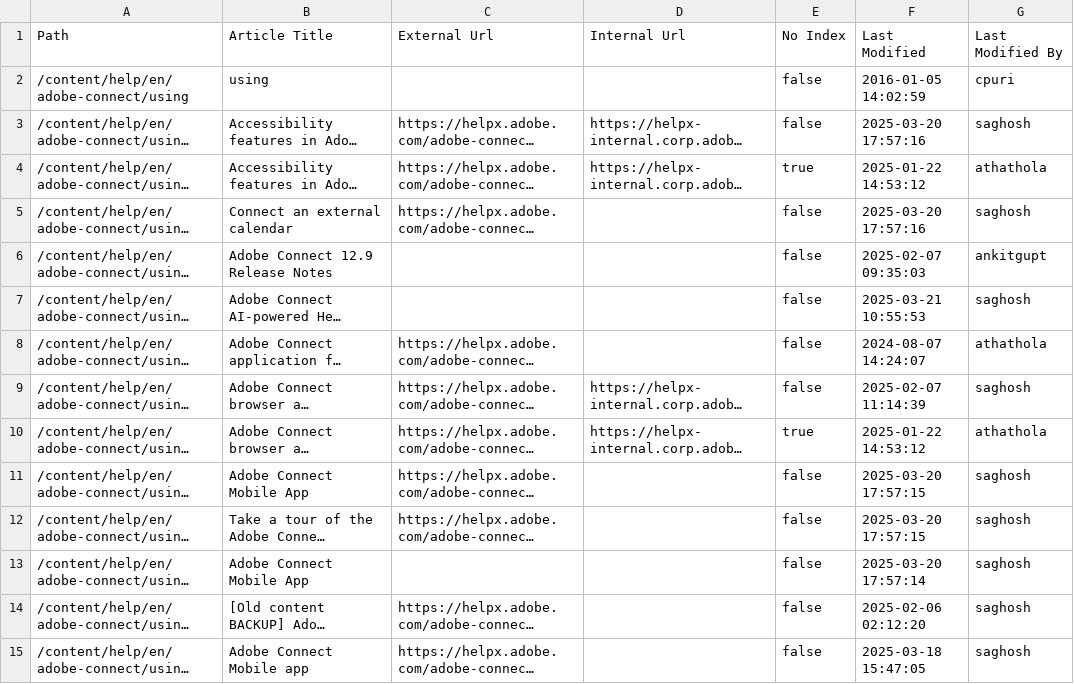
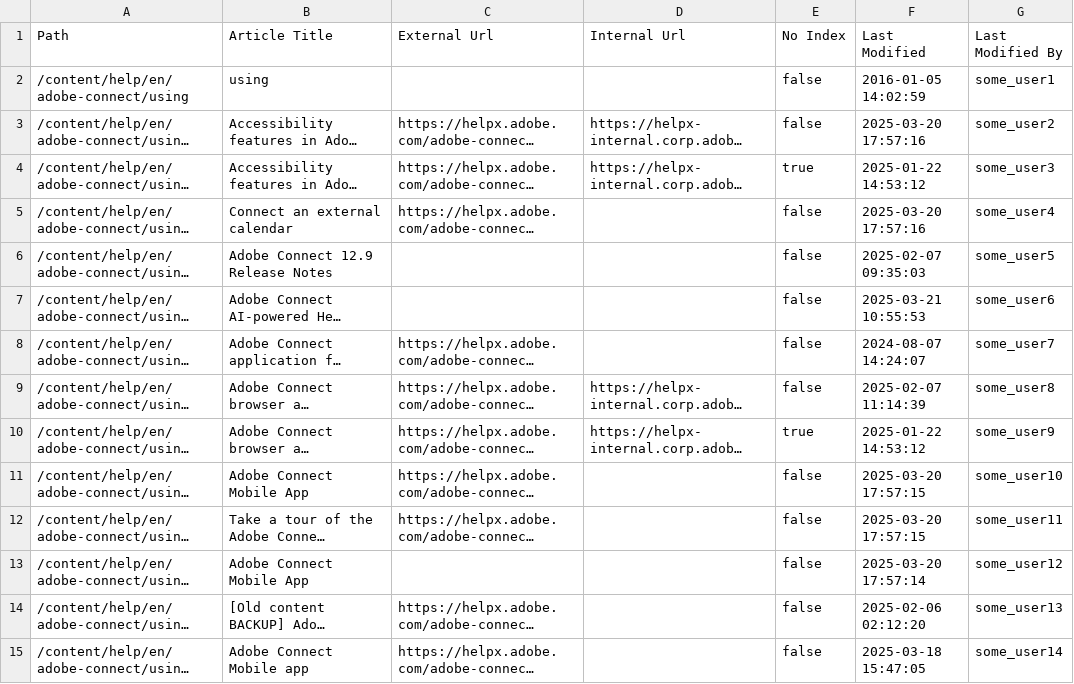
Before and after one commit to teachamantofish/cv, a CSV file: docs/demo/docdb_analyzer/7777777777connectUsing.csv, drawn as a sheet; only a part is shown; long unchanged cells end in …; the diff covers the shown part only; the diff names each change by its address in the sheet, - before the commit and + after, or states it on an @@ line.

Commit message:
added aem analyzer

```diff
--- a/docs/demo/docdb_analyzer/7777777777connectUsing.csv
+++ b/docs/demo/docdb_analyzer/7777777777connectUsing.csv
-G2 (Last Modified By): cpuri
+G2 (Last Modified By): some_user1
-G3 (Last Modified By): saghosh
+G3 (Last Modified By): some_user2
-G4 (Last Modified By): athathola
+G4 (Last Modified By): some_user3
-G5 (Last Modified By): saghosh
+G5 (Last Modified By): some_user4
-G6 (Last Modified By): ankitgupt
+G6 (Last Modified By): some_user5
-G7 (Last Modified By): saghosh
+G7 (Last Modified By): some_user6
-G8 (Last Modified By): athathola
+G8 (Last Modified By): some_user7
-G9 (Last Modified By): saghosh
+G9 (Last Modified By): some_user8
-G10 (Last Modified By): athathola
+G10 (Last Modified By): some_user9
-G11 (Last Modified By): saghosh
+G11 (Last Modified By): some_user10
-G12 (Last Modified By): saghosh
+G12 (Last Modified By): some_user11
-G13 (Last Modified By): saghosh
+G13 (Last Modified By): some_user12
-G14 (Last Modified By): saghosh
+G14 (Last Modified By): some_user13
-G15 (Last Modified By): saghosh
+G15 (Last Modified By): some_user14
```
Also changed, not shown: 182 edited cells elsewhere in this file, 1 other file.
